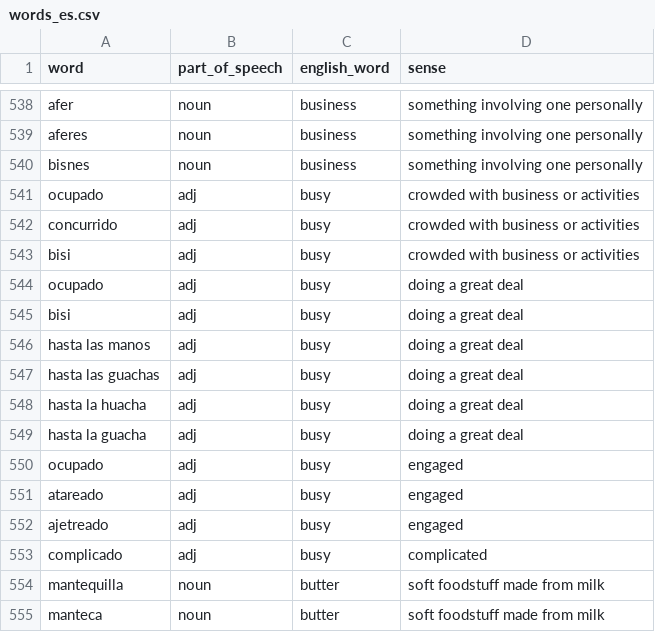
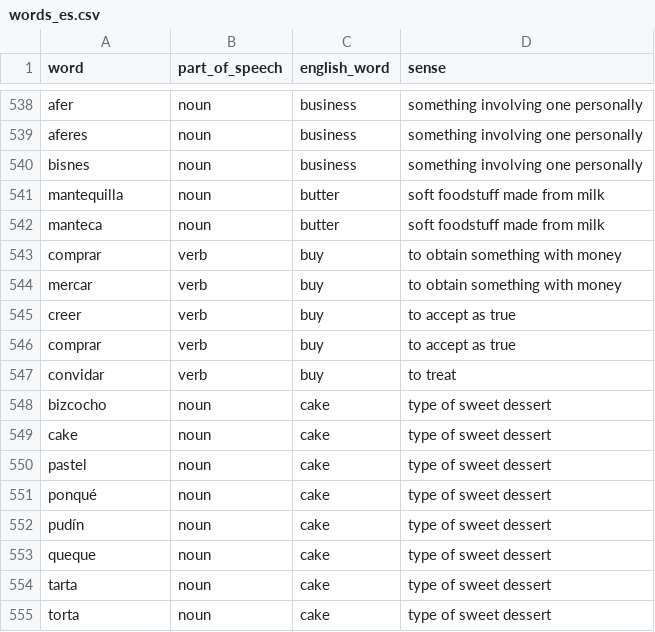
Before and after one commit to appsinacup/polyglot-dictionaries, a CSV file: 1000_words/words_es.csv, drawn as a sheet; only a part is shown, gaps mark what is left out; the shorter side is filled out with more unchanged rows.

Commit message:
Remove adj busy. Update romanian up to word chart

```diff
--- a/1000_words/words_es.csv
+++ b/1000_words/words_es.csv
@@ -540,15 +540,2 @@ aferes,noun,business,something involving one personally
 bisnes,noun,business,something involving one personally
-ocupado,adj,busy,crowded with business or activities
-concurrido,adj,busy,crowded with business or activities
-bisi,adj,busy,crowded with business or activities
-ocupado,adj,busy,doing a great deal
-bisi,adj,busy,doing a great deal
-hasta las manos,adj,busy,doing a great deal
-hasta las guachas,adj,busy,doing a great deal
-hasta la huacha,adj,busy,doing a great deal
-hasta la guacha,adj,busy,doing a great deal
-ocupado,adj,busy,engaged
-atareado,adj,busy,engaged
-ajetreado,adj,busy,engaged
-complicado,adj,busy,complicated
 mantequilla,noun,butter,soft foodstuff made from milk
```
Also changed, not shown: 1000_words/words_bg.csv, 1000_words/words_fi.csv, 25 other files.
